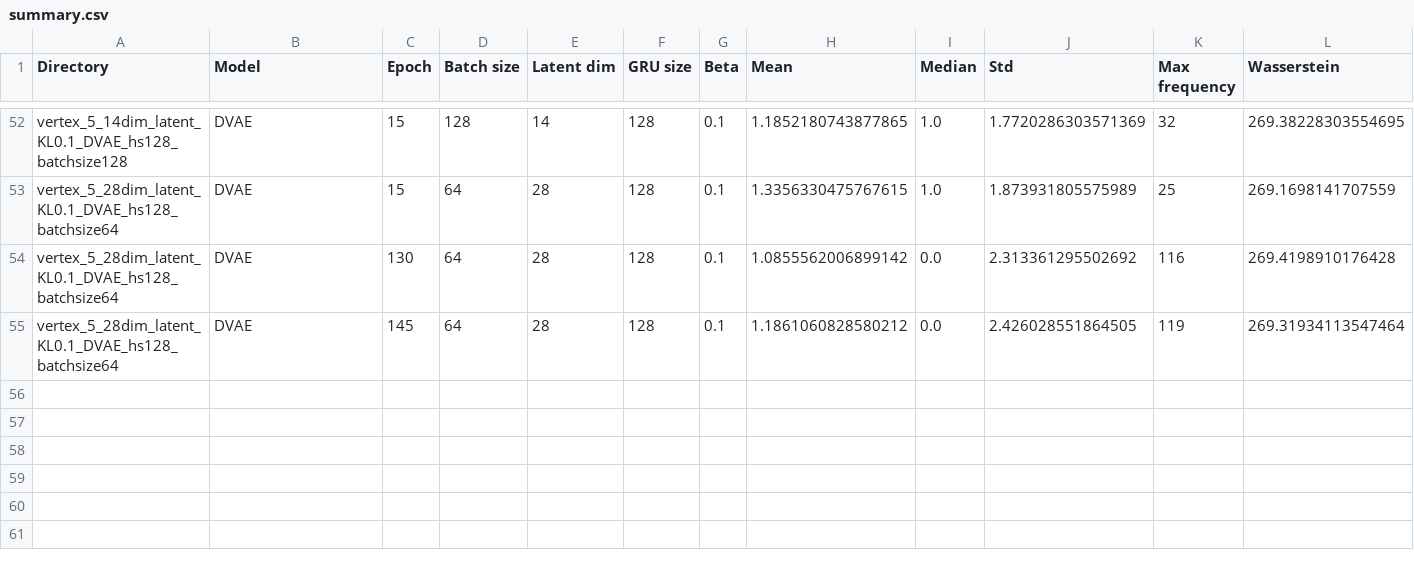
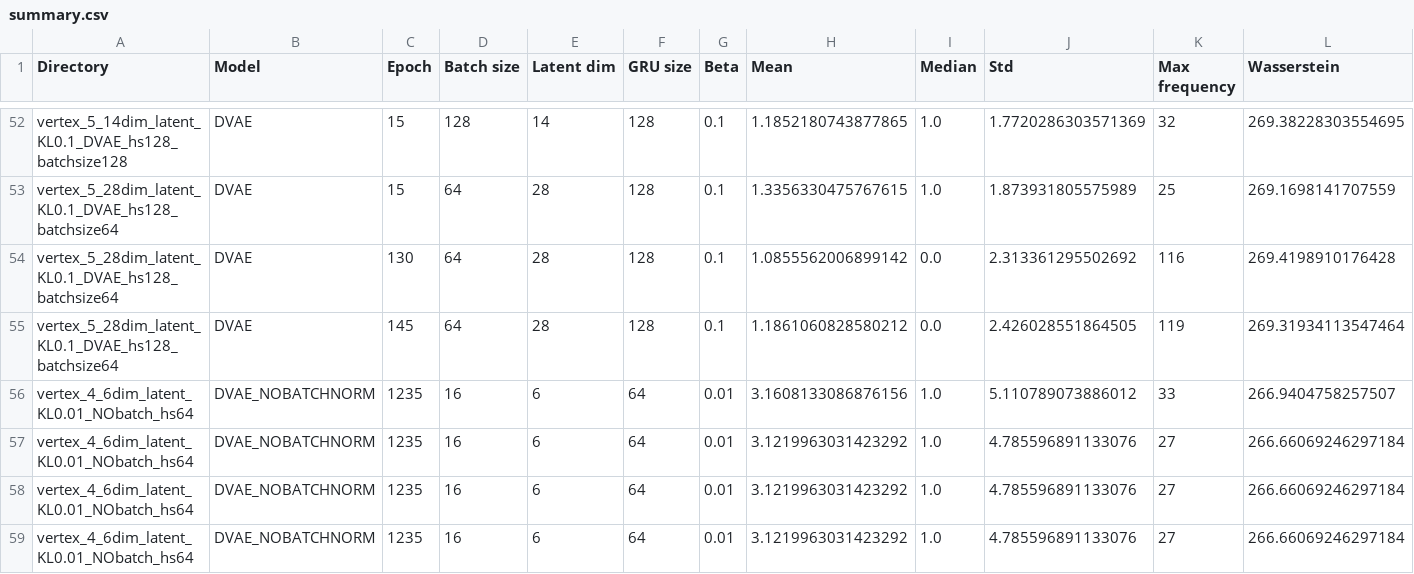
Before and after one commit to drigba/D-VAE, a CSV file: summary.csv, drawn as a sheet; only a part is shown, gaps mark what is left out; rows hold the shown columns only; the diff names each change by its address in the sheet, - before the commit and + after, or states it on an @@ line.

```diff
--- a/summary.csv
+++ b/summary.csv
+row 56: vertex_4_6dim_latent_KL0.01_NObatch_hs64 | DVAE_NOBATCHNORM | 1235 | 16 | 6 | 64 | 0.01 | 3.1608133086876156 | 1.0 | 5.110789073886012 | 33 | 266.9404758257507
+row 57: vertex_4_6dim_latent_KL0.01_NObatch_hs64 | DVAE_NOBATCHNORM | 1235 | 16 | 6 | 64 | 0.01 | 3.1219963031423292 | 1.0 | 4.785596891133076 | 27 | 266.66069246297184
+row 58: vertex_4_6dim_latent_KL0.01_NObatch_hs64 | DVAE_NOBATCHNORM | 1235 | 16 | 6 | 64 | 0.01 | 3.1219963031423292 | 1.0 | 4.785596891133076 | 27 | 266.66069246297184
+row 59: vertex_4_6dim_latent_KL0.01_NObatch_hs64 | DVAE_NOBATCHNORM | 1235 | 16 | 6 | 64 | 0.01 | 3.1219963031423292 | 1.0 | 4.785596891133076 | 27 | 266.66069246297184
```
Also changed, not shown: 3 other files.
